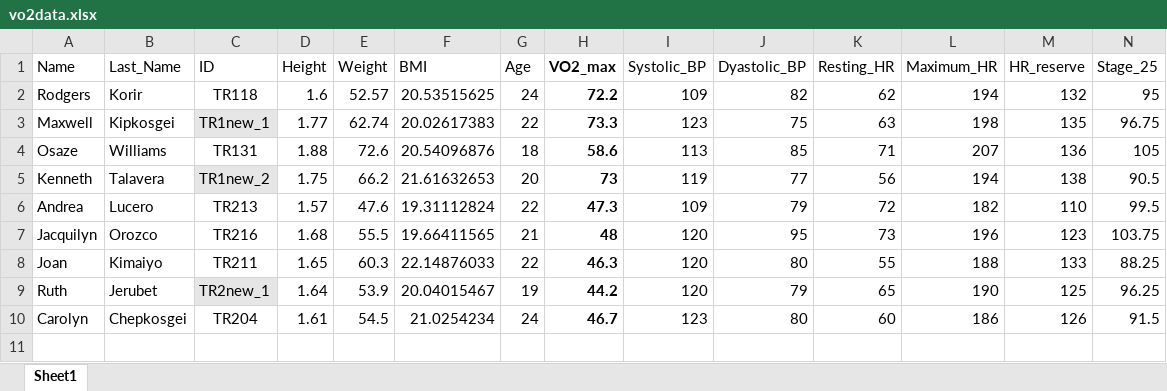
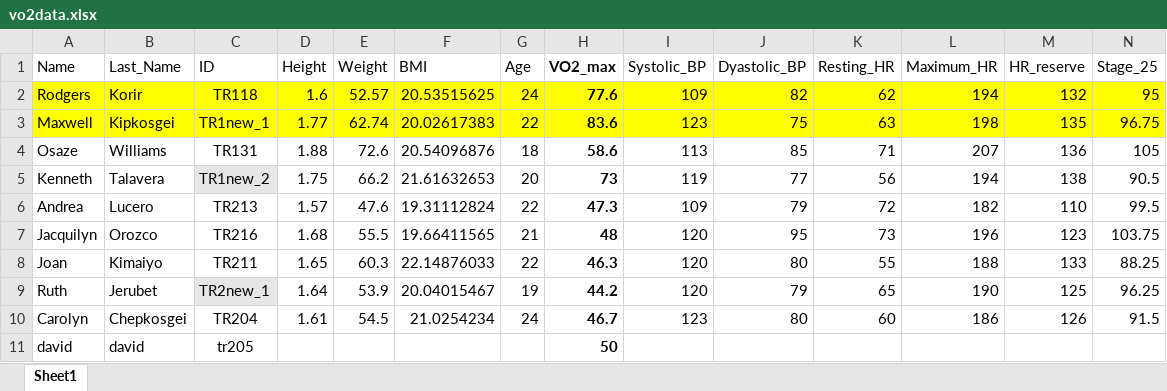
Before and after one commit to Samuelmontalvo/Applewatchproject, an Excel workbook: vo2data.xlsx, sheet Sheet1, drawn as a sheet; only a part is shown; values as stored, in another font and other column widths than the file's, no borders; rows hold the shown columns only; the diff covers the shown part only; the diff names each change by its address in the sheet, - before the commit and + after, or states it on an @@ line.

```diff
--- a/vo2data.xlsx (sheet Sheet1)
+++ b/vo2data.xlsx (sheet Sheet1)
-A2:N2 fill: none
+A2:N2 fill: #FFFF00
-H2 (VO2_max): 72.2
+H2 (VO2_max): 77.6
-A3:B3 fill: none
+A3:B3 fill: #FFFF00
-C3 fill: #E7E6E6
+C3 fill: #FFFF00
-D3:N3 fill: none
+D3:N3 fill: #FFFF00
-H3 (VO2_max): 73.3
+H3 (VO2_max): 83.6
+row 11: david | david | tr205 |  |  |  |  | 50
```
Also changed, not shown: cell formats elsewhere in this sheet, 5 other files.
